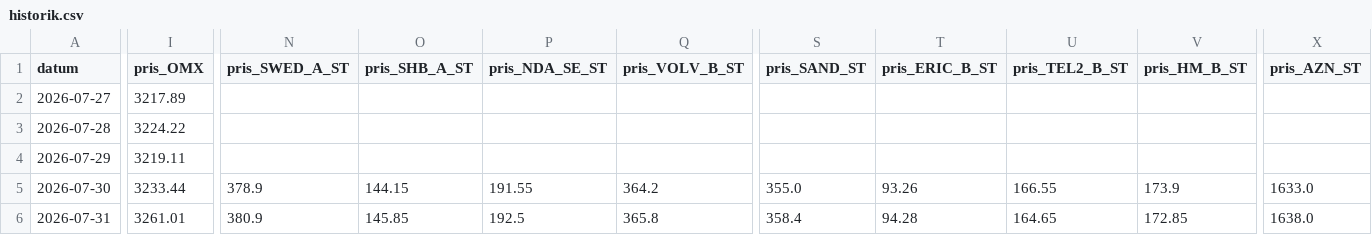
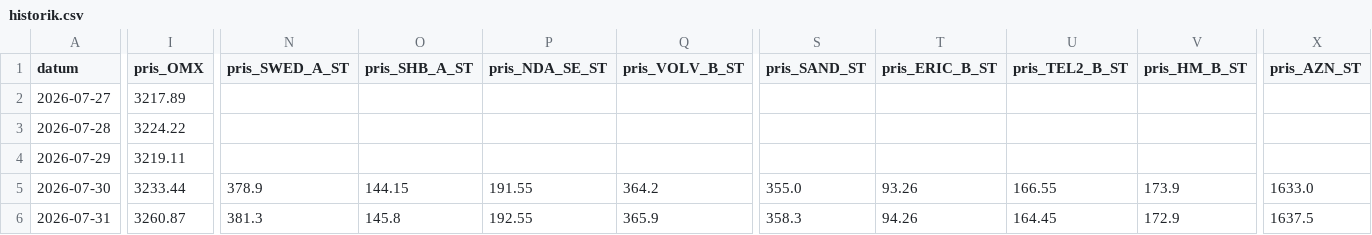
Before and after one commit to Lilmacke/Markus-hub-, a CSV file: historik.csv, drawn as a sheet; only a part is shown, gaps mark what is left out; the diff covers the shown part only; the diff names each change by its address in the sheet, - before the commit and + after, or states it on an @@ line.

```diff
--- a/historik.csv
+++ b/historik.csv
-I6 (pris_OMX): 3261.01
+I6 (pris_OMX): 3260.87
-N6 (pris_SWED_A_ST): 380.9
+N6 (pris_SWED_A_ST): 381.3
-O6 (pris_SHB_A_ST): 145.85
+O6 (pris_SHB_A_ST): 145.8
-P6 (pris_NDA_SE_ST): 192.5
+P6 (pris_NDA_SE_ST): 192.55
-Q6 (pris_VOLV_B_ST): 365.8
+Q6 (pris_VOLV_B_ST): 365.9
-S6 (pris_SAND_ST): 358.4
+S6 (pris_SAND_ST): 358.3
-T6 (pris_ERIC_B_ST): 94.28
+T6 (pris_ERIC_B_ST): 94.26
-U6 (pris_TEL2_B_ST): 164.65
+U6 (pris_TEL2_B_ST): 164.45
-V6 (pris_HM_B_ST): 172.85
+V6 (pris_HM_B_ST): 172.9
-X6 (pris_AZN_ST): 1638.0
+X6 (pris_AZN_ST): 1637.5
```
Also changed, not shown: 9 edited cells elsewhere in this file, 1 other file.
